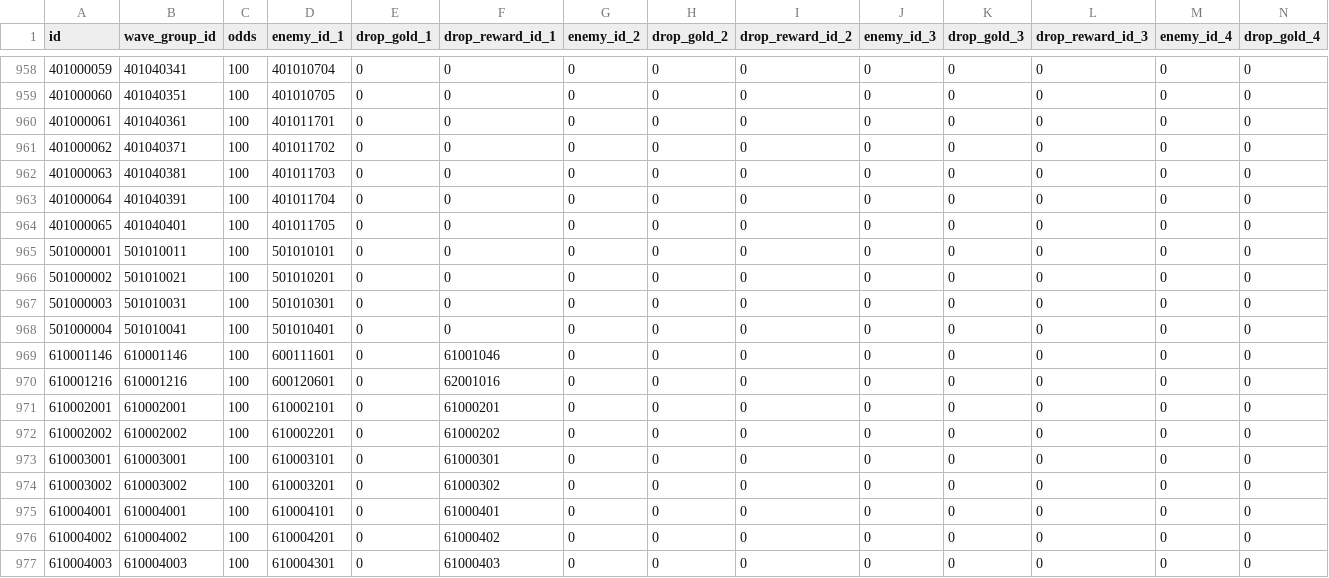
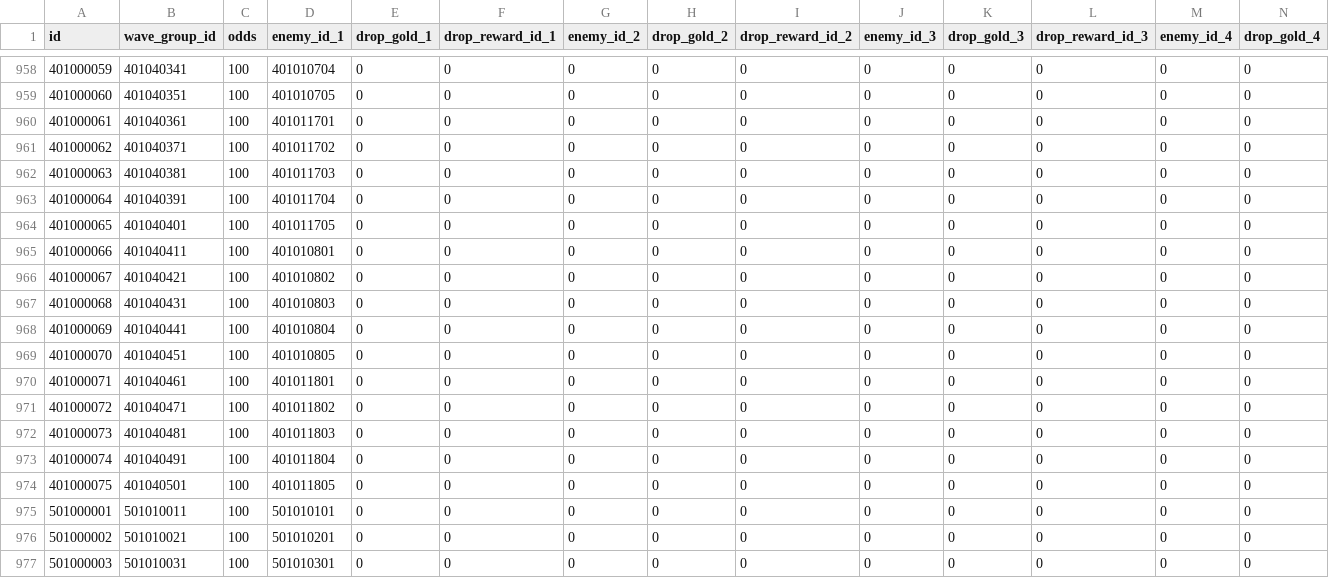
Before and after one commit to KariArisu/Priconne-GL-Data, a CSV file: wave_group_data.csv, drawn as a sheet; only a part is shown, gaps mark what is left out; the shorter side is filled out with more unchanged rows; rows hold the shown columns only; the diff names each change by its address in the sheet, - before the commit and + after, or states it on an @@ line.

```diff
--- a/wave_group_data.csv
+++ b/wave_group_data.csv
+row 965: 401000066 | 401040411 | 100 | 401010801 | 0 | 0 | 0 | 0 | 0 | 0 | 0 | 0 | 0 | 0
+row 966: 401000067 | 401040421 | 100 | 401010802 | 0 | 0 | 0 | 0 | 0 | 0 | 0 | 0 | 0 | 0
+row 967: 401000068 | 401040431 | 100 | 401010803 | 0 | 0 | 0 | 0 | 0 | 0 | 0 | 0 | 0 | 0
+row 968: 401000069 | 401040441 | 100 | 401010804 | 0 | 0 | 0 | 0 | 0 | 0 | 0 | 0 | 0 | 0
+row 969: 401000070 | 401040451 | 100 | 401010805 | 0 | 0 | 0 | 0 | 0 | 0 | 0 | 0 | 0 | 0
+row 970: 401000071 | 401040461 | 100 | 401011801 | 0 | 0 | 0 | 0 | 0 | 0 | 0 | 0 | 0 | 0
+row 971: 401000072 | 401040471 | 100 | 401011802 | 0 | 0 | 0 | 0 | 0 | 0 | 0 | 0 | 0 | 0
+row 972: 401000073 | 401040481 | 100 | 401011803 | 0 | 0 | 0 | 0 | 0 | 0 | 0 | 0 | 0 | 0
+row 973: 401000074 | 401040491 | 100 | 401011804 | 0 | 0 | 0 | 0 | 0 | 0 | 0 | 0 | 0 | 0
+row 974: 401000075 | 401040501 | 100 | 401011805 | 0 | 0 | 0 | 0 | 0 | 0 | 0 | 0 | 0 | 0
```
Also changed, not shown: clan_battle_boss_group.csv, clan_battle_period.csv, 16 other files.
